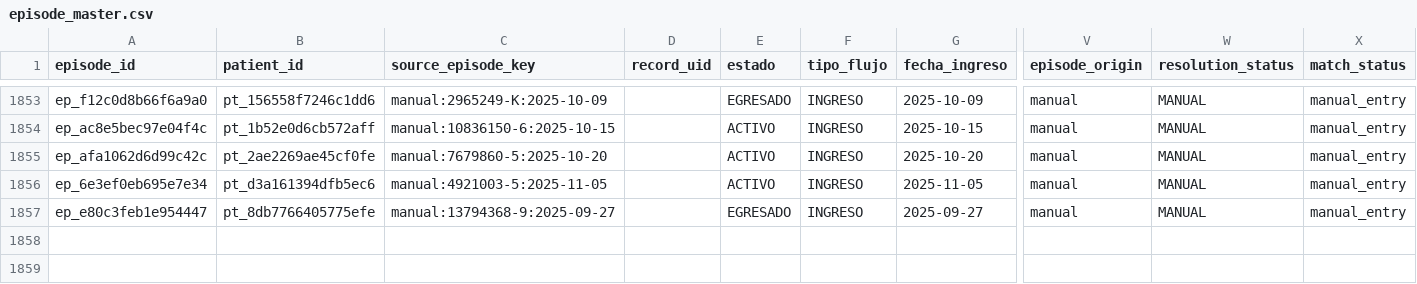
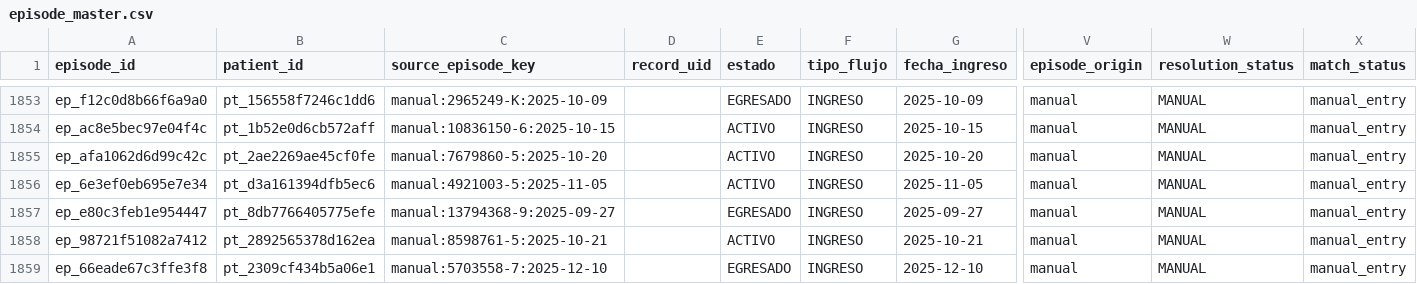
Before and after one commit to felix-antonio-sl/hdos, a CSV file: output/spreadsheet/enriched/episode_master.csv, drawn as a sheet; only a part is shown, gaps mark what is left out; rows hold the shown columns only; the diff names each change by its address in the sheet, - before the commit and + after, or states it on an @@ line.

```diff
--- a/output/spreadsheet/enriched/episode_master.csv
+++ b/output/spreadsheet/enriched/episode_master.csv
+row 1858: ep_98721f51082a7412 | pt_2892565378d162ea | manual:8598761-5:2025-10-21 |  | ACTIVO | INGRESO | 2025-10-21 | manual | MANUAL | manual_entry
+row 1859: ep_66eade67c3ffe3f8 | pt_2309cf434b5a06e1 | manual:5703558-7:2025-12-10 |  | EGRESADO | INGRESO | 2025-12-10 | manual | MANUAL | manual_entry
```
Also changed, not shown: input/manual/manual_resolution.csv, output/spreadsheet/canonical/episode_source.csv, 6 other files.
